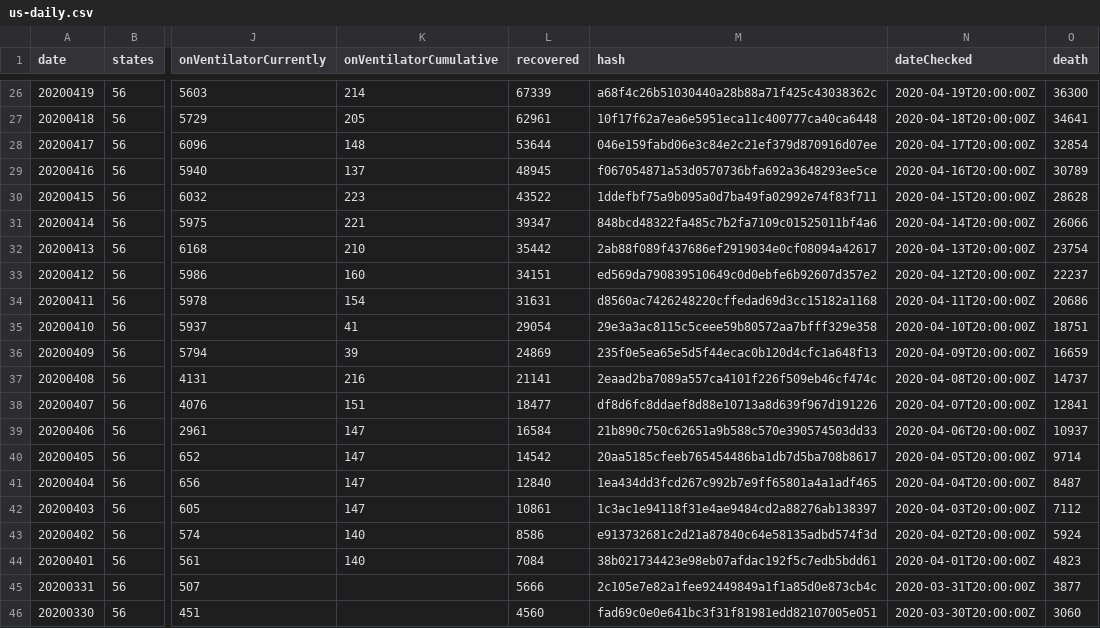
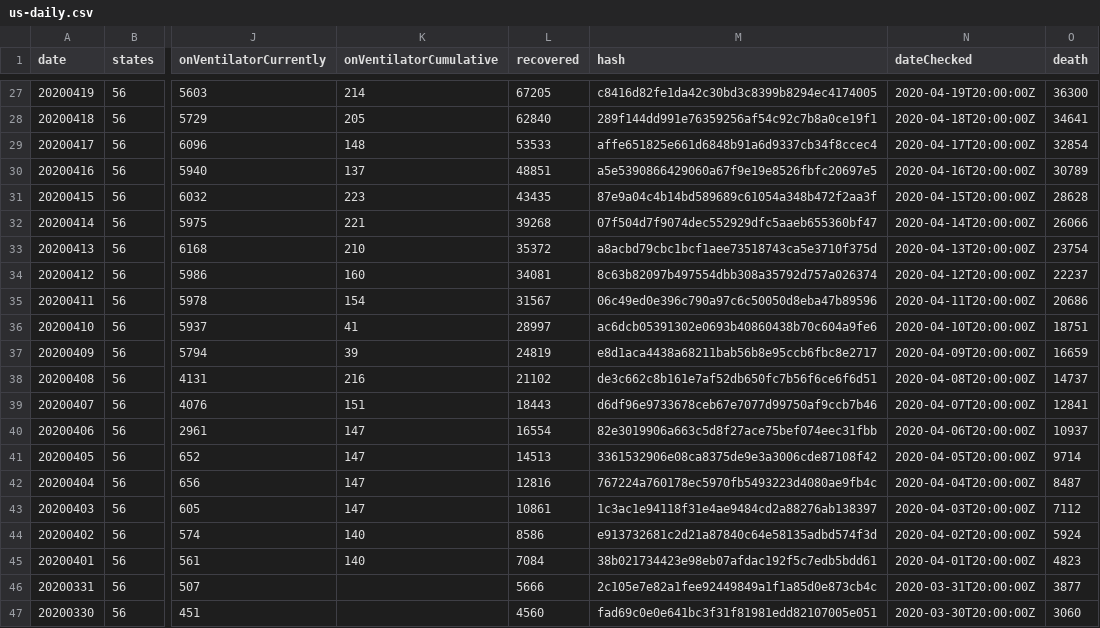
Before and after one commit to danap/ajqvue-covid19-tracking-db, a CSV file: data/us-daily/us-daily.csv, drawn as a sheet; only a part is shown, gaps mark what is left out; addresses are those after the commit; the diff covers the shown part only; the diff names each change by its address in the sheet, - before the commit and + after, or states it on an @@ line.

```diff
--- a/data/us-daily/us-daily.csv
+++ b/data/us-daily/us-daily.csv
-L27 (recovered): 67339
+L27 (recovered): 67205
-M27 (hash): a68f4c26b51030440a28b88a71f425c43038362c
+M27 (hash): c8416d82fe1da42c30bd3c8399b8294ec4174005
-L28 (recovered): 62961
+L28 (recovered): 62840
-M28 (hash): 10f17f62a7ea6e5951eca11c400777ca40ca6448
+M28 (hash): 289f144dd991e76359256af54c92c7b8a0ce19f1
-L29 (recovered): 53644
+L29 (recovered): 53533
-M29 (hash): 046e159fabd06e3c84e2c21ef379d870916d07ee
+M29 (hash): affe651825e661d6848b91a6d9337cb34f8ccec4
-L30 (recovered): 48945
+L30 (recovered): 48851
-M30 (hash): f067054871a53d0570736bfa692a3648293ee5ce
+M30 (hash): a5e5390866429060a67f9e19e8526fbfc20697e5
-L31 (recovered): 43522
+L31 (recovered): 43435
-M31 (hash): 1ddefbf75a9b095a0d7ba49fa02992e74f83f711
+M31 (hash): 87e9a04c4b14bd589689c61054a348b472f2aa3f
-L32 (recovered): 39347
+L32 (recovered): 39268
-M32 (hash): 848bcd48322fa485c7b2fa7109c01525011bf4a6
+M32 (hash): 07f504d7f9074dec552929dfc5aaeb655360bf47
-L33 (recovered): 35442
+L33 (recovered): 35372
-M33 (hash): 2ab88f089f437686ef2919034e0cf08094a42617
+M33 (hash): a8acbd79cbc1bcf1aee73518743ca5e3710f375d
-L34 (recovered): 34151
+L34 (recovered): 34081
-M34 (hash): ed569da790839510649c0d0ebfe6b92607d357e2
+M34 (hash): 8c63b82097b497554dbb308a35792d757a026374
-L35 (recovered): 31631
+L35 (recovered): 31567
-M35 (hash): d8560ac7426248220cffedad69d3cc15182a1168
+M35 (hash): 06c49ed0e396c790a97c6c50050d8eba47b89596
-L36 (recovered): 29054
+L36 (recovered): 28997
-M36 (hash): 29e3a3ac8115c5ceee59b80572aa7bfff329e358
+M36 (hash): ac6dcb05391302e0693b40860438b70c604a9fe6
-L37 (recovered): 24869
+L37 (recovered): 24819
-M37 (hash): 235f0e5ea65e5d5f44ecac0b120d4cfc1a648f13
+M37 (hash): e8d1aca4438a68211bab56b8e95ccb6fbc8e2717
-L38 (recovered): 21141
+L38 (recovered): 21102
-M38 (hash): 2eaad2ba7089a557ca4101f226f509eb46cf474c
+M38 (hash): de3c662c8b161e7af52db650fc7b56f6ce6f6d51
-L39 (recovered): 18477
+L39 (recovered): 18443
-M39 (hash): df8d6fc8ddaef8d88e10713a8d639f967d191226
+M39 (hash): d6df96e9733678ceb67e7077d99750af9ccb7b46
-L40 (recovered): 16584
+L40 (recovered): 16554
-M40 (hash): 21b890c750c62651a9b588c570e390574503dd33
+M40 (hash): 82e3019906a663c5d8f27ace75bef074eec31fbb
-L41 (recovered): 14542
+L41 (recovered): 14513
-M41 (hash): 20aa5185cfeeb765454486ba1db7d5ba708b8617
+M41 (hash): 3361532906e08ca8375de9e3a3006cde87108f42
-L42 (recovered): 12840
+L42 (recovered): 12816
-M42 (hash): 1ea434dd3fcd267c992b7e9ff65801a4a1adf465
+M42 (hash): 767224a760178ec5970fb5493223d4080ae9fb4c
```
Also changed, not shown: 1 added row and 85 edited cells elsewhere in this file, data/states-daily/states-daily-01.csv, data/us-daily/us-daily-01.csv, 2 other files.
